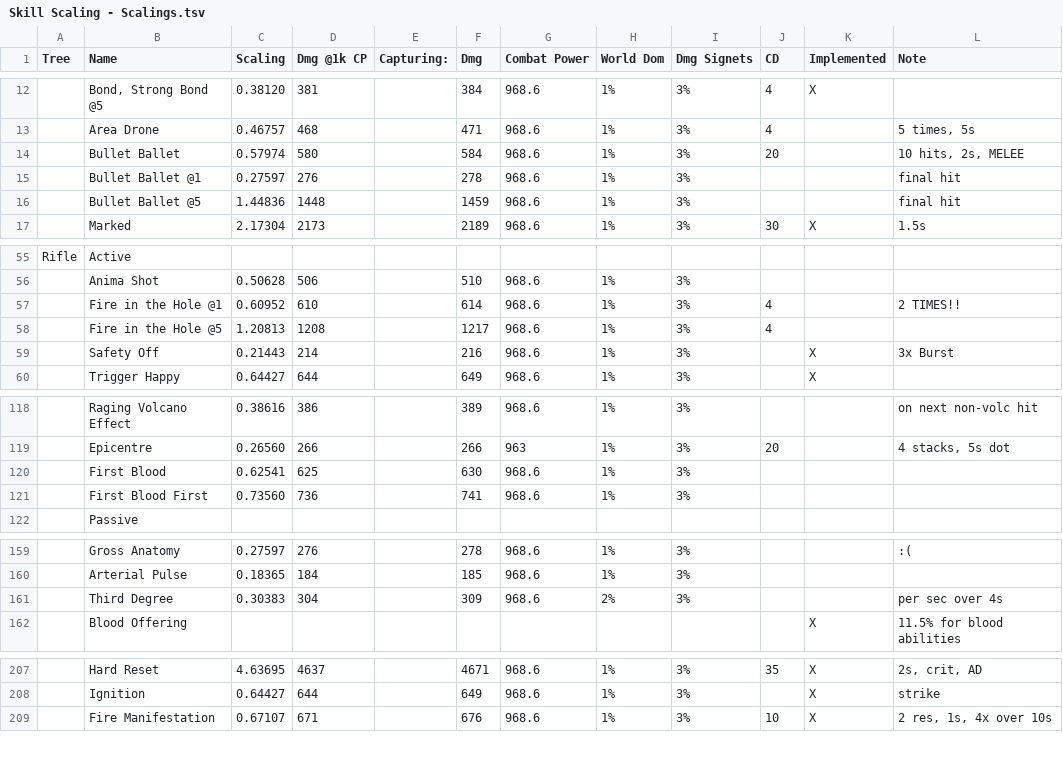
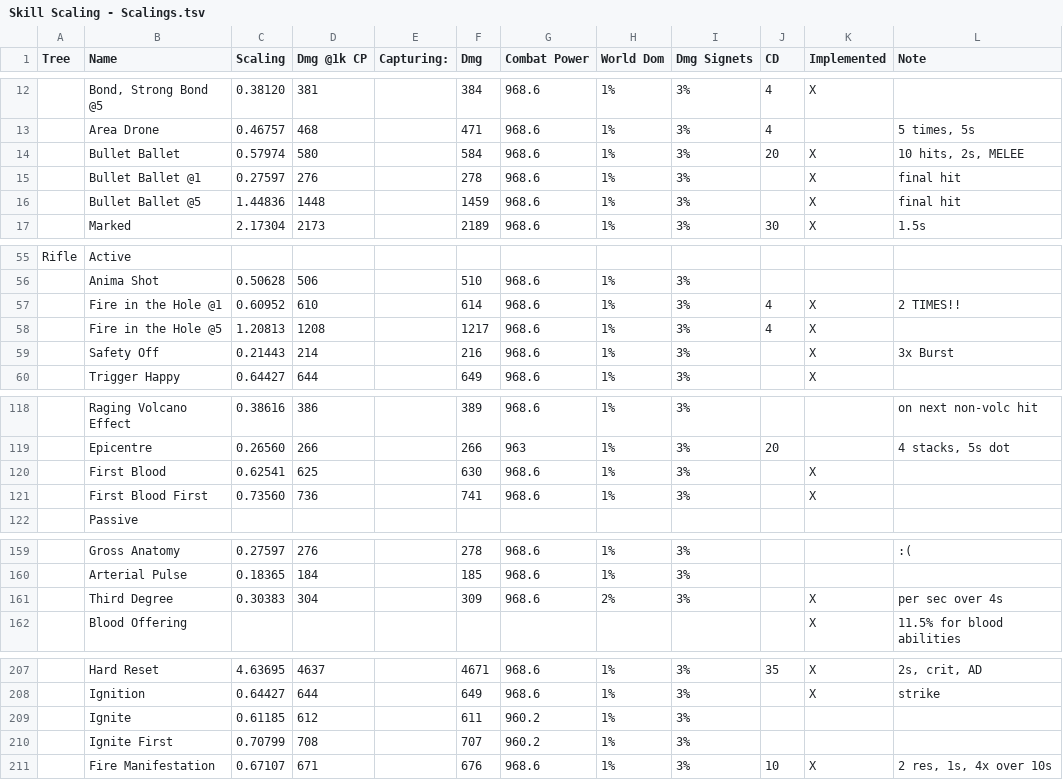
Before and after one commit to Philip-Trettner/tsw-optimal-dps, a TSV file: TswDps/Skill Scaling - Scalings.tsv, drawn as a sheet; only a part is shown, gaps mark what is left out; the diff names each change by its address in the sheet, - before the commit and + after, or states it on an @@ line.

Commit message:
Added first blood and ignite

```diff
--- a/TswDps/Skill Scaling - Scalings.tsv
+++ b/TswDps/Skill Scaling - Scalings.tsv
-K14:K16 (Implemented): (empty)
+K14:K16 (Implemented): X
-K57:K58 (Implemented): (empty)
+K57:K58 (Implemented): X
-K120:K121 (Implemented): (empty)
+K120:K121 (Implemented): X
-K161 (Implemented): (empty)
+K161 (Implemented): X
+row 209:  | Ignite | 0.61185 | 612 |  | 611 | 960.2 | 1% | 3%
+row 210:  | Ignite First | 0.70799 | 708 |  | 707 | 960.2 | 1% | 3%
```
Also changed, not shown: 8 other files.
